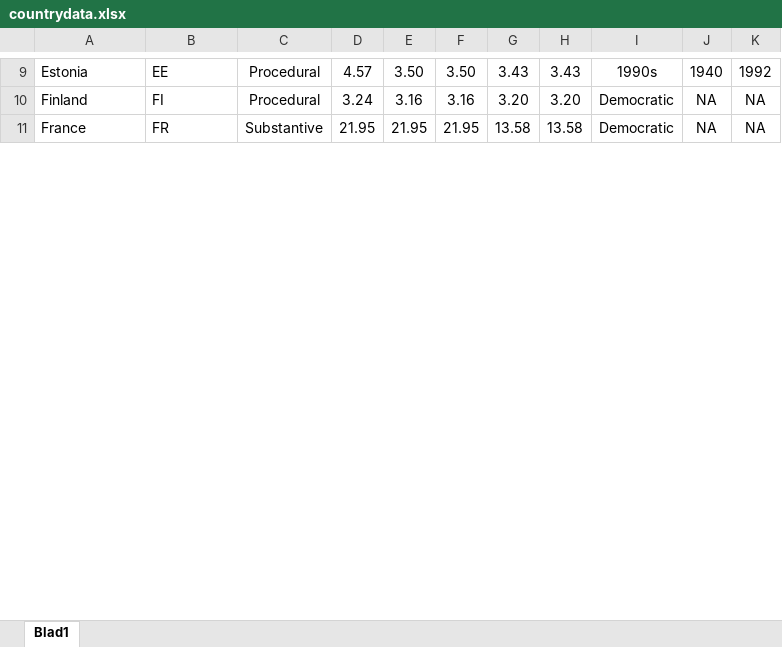
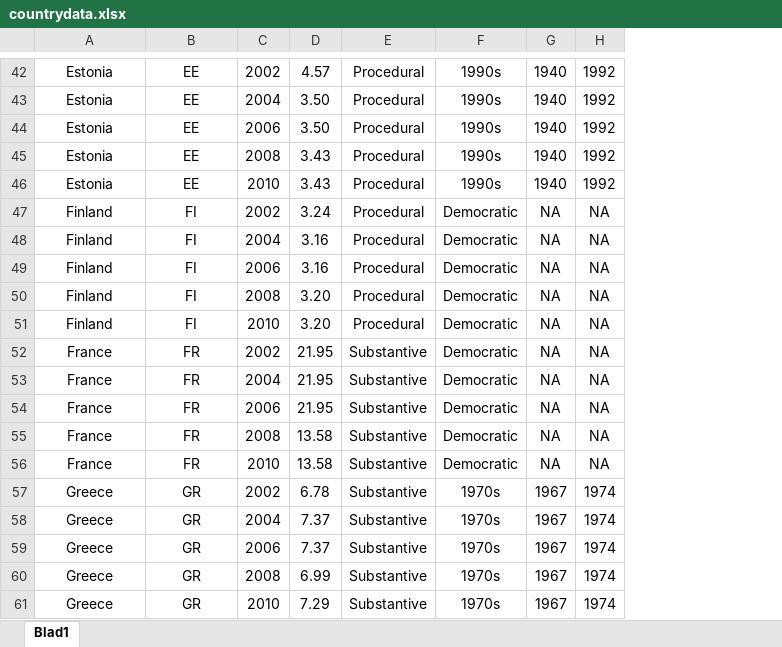
Before and after one commit to sdleeuw2/Replication-Code-Explaining-Citizen-Attitudes-to-Strategies-of-Democratic-Defense, an Excel workbook: Data/countrydata.xlsx, sheet Blad1, drawn as a sheet; only a part is shown, gaps mark what is left out; values as stored, in another font and other column widths than the file's, no borders; removed rows and columns are numbered as before the commit, all else as after; the diff covers the shown part only; the diff names each change by its address in the sheet, - before the commit and + after, or states it on an @@ line.

```diff
--- a/Data/countrydata.xlsx (sheet Blad1)
+++ b/Data/countrydata.xlsx (sheet Blad1)
-column C, rows 9-11: Procedural | Procedural | Substantive
+column C, row 42: 2002; row 47: 2002; row 52: 2002
-column E, rows 9-11: 3.50 | 3.16 | 21.95
-column F, rows 9-11: 3.50 | 3.16 | 21.95
-column G, rows 9-11: 3.43 | 3.20 | 13.58
-column H, rows 9-11: 3.43 | 3.20 | 13.58
+column E, row 42: Procedural; row 47: Procedural; row 52: Substantive
-A42:B42 alignment: left
+A42:B42 alignment: center
+row 43: Estonia | EE | 2004 | 3.50 | Procedural | 1990s | 1940 | 1992
+row 44: Estonia | EE | 2006 | 3.50 | Procedural | 1990s | 1940 | 1992
+row 45: Estonia | EE | 2008 | 3.43 | Procedural | 1990s | 1940 | 1992
+row 46: Estonia | EE | 2010 | 3.43 | Procedural | 1990s | 1940 | 1992
-A47:B47 alignment: left
+A47:B47 alignment: center
+row 48: Finland | FI | 2004 | 3.16 | Procedural | Democratic | NA | NA
+row 49: Finland | FI | 2006 | 3.16 | Procedural | Democratic | NA | NA
+row 50: Finland | FI | 2008 | 3.20 | Procedural | Democratic | NA | NA
+row 51: Finland | FI | 2010 | 3.20 | Procedural | Democratic | NA | NA
-A52:B52 alignment: left
+A52:B52 alignment: center
+row 53: France | FR | 2004 | 21.95 | Substantive | Democratic | NA | NA
+row 54: France | FR | 2006 | 21.95 | Substantive | Democratic | NA | NA
+row 55: France | FR | 2008 | 13.58 | Substantive | Democratic | NA | NA
+row 56: France | FR | 2010 | 13.58 | Substantive | Democratic | NA | NA
@@ row 14 moved to row 57: Greece @@
+row 58: Greece | GR | 2004 | 7.37 | Substantive | 1970s | 1967 | 1974
+row 59: Greece | GR | 2006 | 7.37 | Substantive | 1970s | 1967 | 1974
+row 60: Greece | GR | 2008 | 6.99 | Substantive | 1970s | 1967 | 1974
+row 61: Greece | GR | 2010 | 7.29 | Substantive | 1970s | 1967 | 1974
```
Also changed, not shown: 93 added rows, 1 removed row, 15 moved rows and cell formats elsewhere in this sheet, 4 other files.
